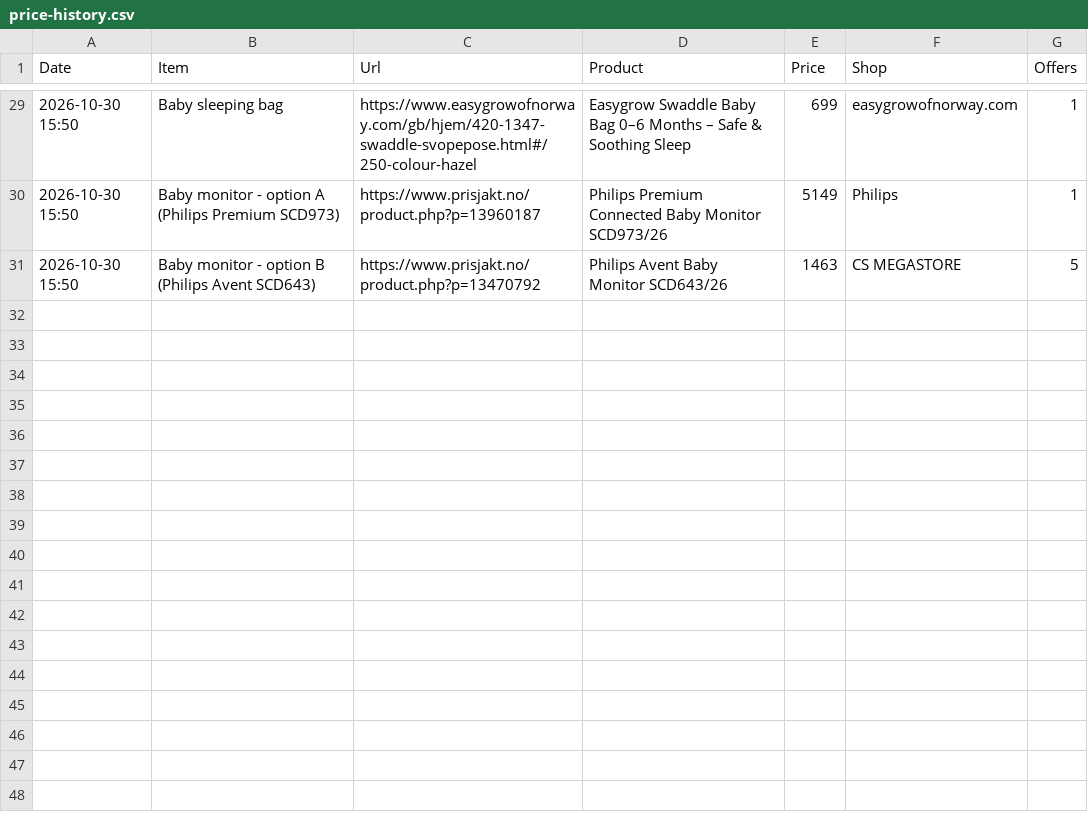
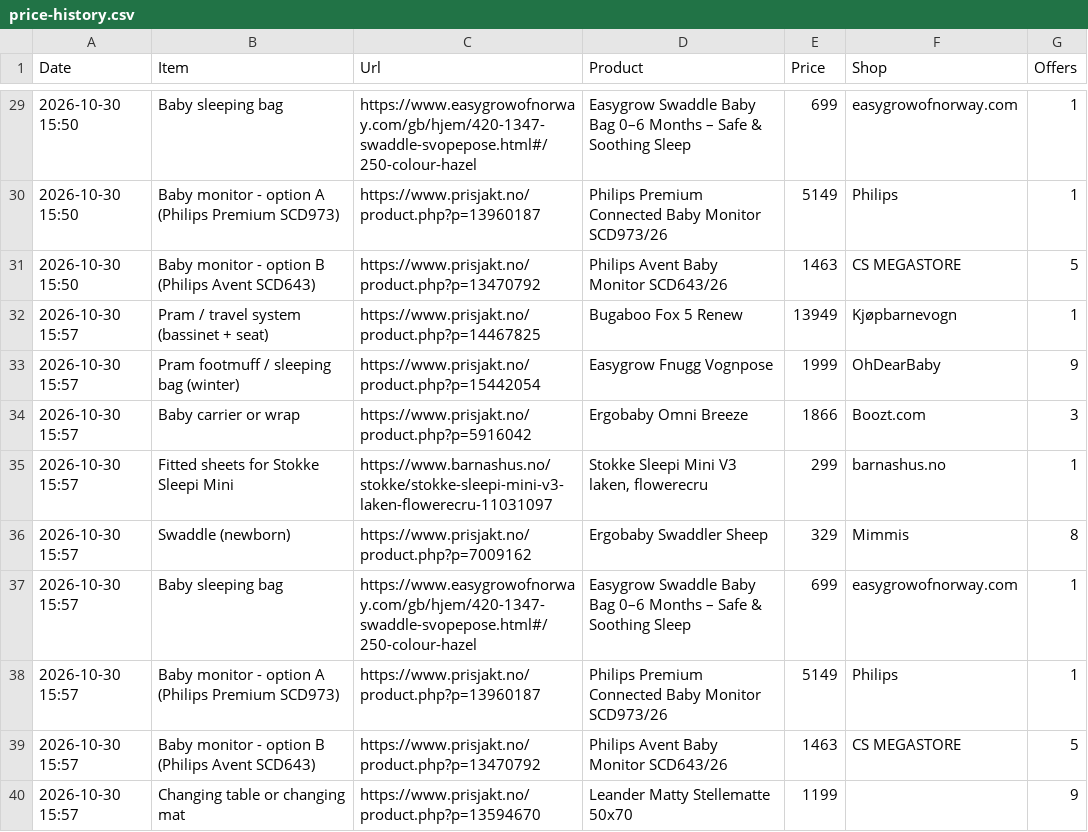
Before and after one commit to Kosarnm/Baby-equipments-price-list, a CSV file: price-history.csv, drawn as a sheet; only a part is shown, gaps mark what is left out; the diff names each change by its address in the sheet, - before the commit and + after, or states it on an @@ line.

```diff
--- a/price-history.csv
+++ b/price-history.csv
+row 32: 2026-10-30 15:57 | Pram / travel system (bassinet + seat) | https://www.prisjakt.no/product.php?p=14467825 | Bugaboo Fox 5 Renew | 13949 | Kjøpbarnevogn | 1
+row 33: 2026-10-30 15:57 | Pram footmuff / sleeping bag (winter) | https://www.prisjakt.no/product.php?p=15442054 | Easygrow Fnugg Vognpose | 1999 | OhDearBaby | 9
+row 34: 2026-10-30 15:57 | Baby carrier or wrap | https://www.prisjakt.no/product.php?p=5916042 | Ergobaby Omni Breeze | 1866 | Boozt.com | 3
+row 35: 2026-10-30 15:57 | Fitted sheets for Stokke Sleepi Mini | https://www.barnashus.no/stokke/stokke-sleepi-mini-v3-laken-flowerecru-11031097 | Stokke Sleepi Mini V3 laken, flowerecru | 299 | barnashus.no | 1
+row 36: 2026-10-30 15:57 | Swaddle (newborn) | https://www.prisjakt.no/product.php?p=7009162 | Ergobaby Swaddler Sheep | 329 | Mimmis | 8
+row 37: 2026-10-30 15:57 | Baby sleeping bag | https://www.easygrowofnorway.com/gb/hjem/420-1347-swaddle-svopepose.html#/250-colour-hazel | Easygrow Swaddle Baby Bag 0–6 Months – Safe & Soothing Sleep | 699 | easygrowofnorway.com | 1
+row 38: 2026-10-30 15:57 | Baby monitor - option A (Philips Premium SCD973) | https://www.prisjakt.no/product.php?p=13960187 | Philips Premium Connected Baby Monitor SCD973/26 | 5149 | Philips | 1
+row 39: 2026-10-30 15:57 | Baby monitor - option B (Philips Avent SCD643) | https://www.prisjakt.no/product.php?p=13470792 | Philips Avent Baby Monitor SCD643/26 | 1463 | CS MEGASTORE | 5
+row 40: 2026-10-30 15:57 | Changing table or changing mat | https://www.prisjakt.no/product.php?p=13594670 | Leander Matty Stellematte 50x70 | 1199 |  | 9
```
Also changed, not shown: 1 other file.
